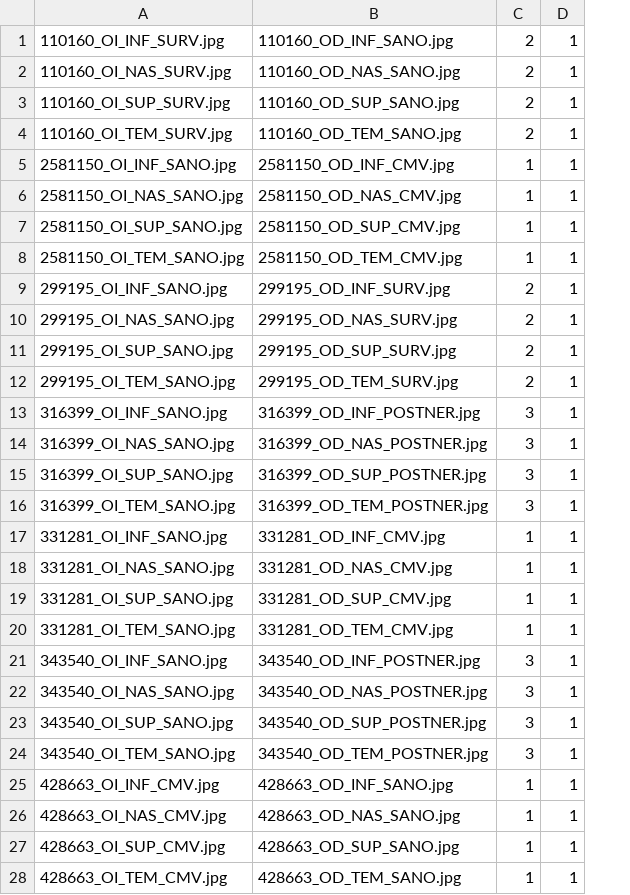
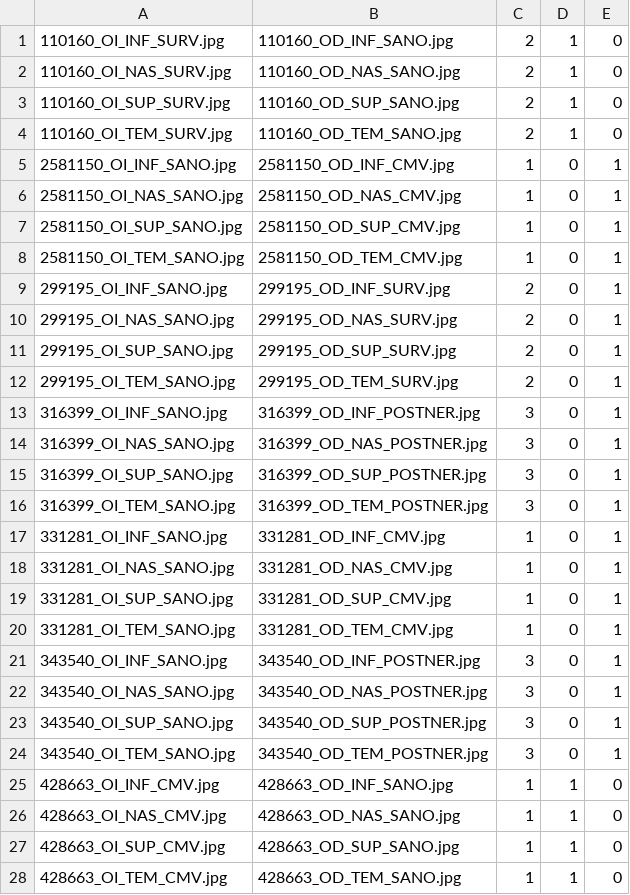
Before and after one commit to jacobogdefrutos/AVS9, a CSV file: Iris_train_basic_seg_list.csv, drawn as a sheet; only a part is shown; the diff covers the shown part only; the diff names each change by its address in the sheet, - before the commit and + after, or states it on an @@ line.

Commit message:
New Data

```diff
--- a/Iris_train_basic_seg_list.csv
+++ b/Iris_train_basic_seg_list.csv
+column E, rows 1-28: 0 | 0 | 0 | 0 | 1 | 1 | 1 | 1 | 1 | 1 | 1 | 1 | 1 | 1 | 1 | 1 | 1 | 1 | 1 | 1 | 1 | 1 | 1 | 1 | 0 | 0 | 0 | 0
-D5:D24: 1
+D5:D24: 0
```
Also changed, not shown: 12 edited cells elsewhere in this file, Iris_train_siamesa_seg_list.csv, Iris_val_seg_list.csv, 1 other file.
